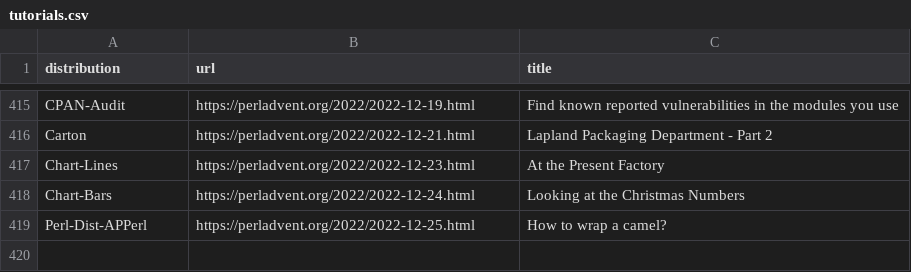
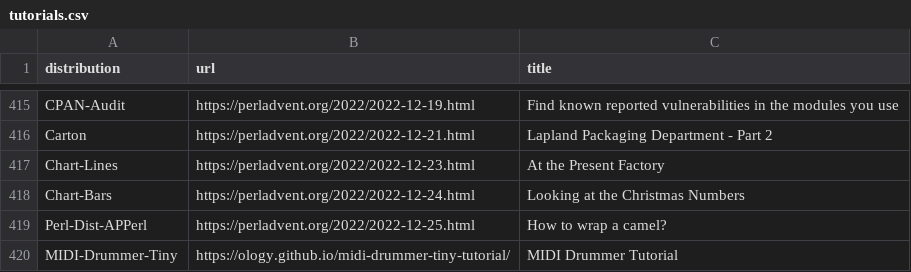
Before and after one commit to davorg/learncpan, a CSV file: tutorials.csv, drawn as a sheet; only a part is shown, gaps mark what is left out; the diff names each change by its address in the sheet, - before the commit and + after, or states it on an @@ line.

Commit message:
Add MIDI-Drummer-Tiny tutorial

```diff
--- a/tutorials.csv
+++ b/tutorials.csv
+row 420: MIDI-Drummer-Tiny | https://ology.github.io/midi-drummer-tiny-tutorial/ | MIDI Drummer Tutorial
```
